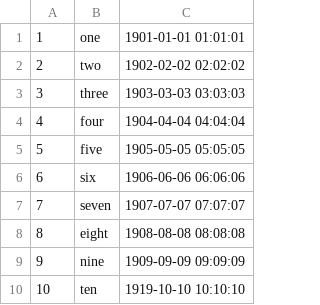
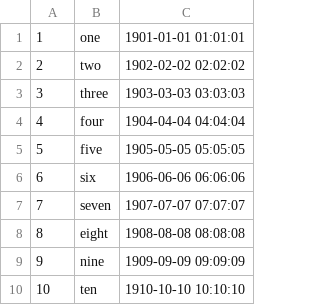
Before and after one commit to RoCEPool/RapidsSE, a CSV file: DATA/TJ/t10.csv, drawn as a sheet.

```diff
--- a/DATA/TJ/t10.csv
+++ b/DATA/TJ/t10.csv
@@ -9,2 +9,2 @@
 9,nine, 1909-09-09 09:09:09
-10,ten, 1919-10-10 10:10:10
+10,ten, 1910-10-10 10:10:10
```
Also changed, not shown: 5 other files.
